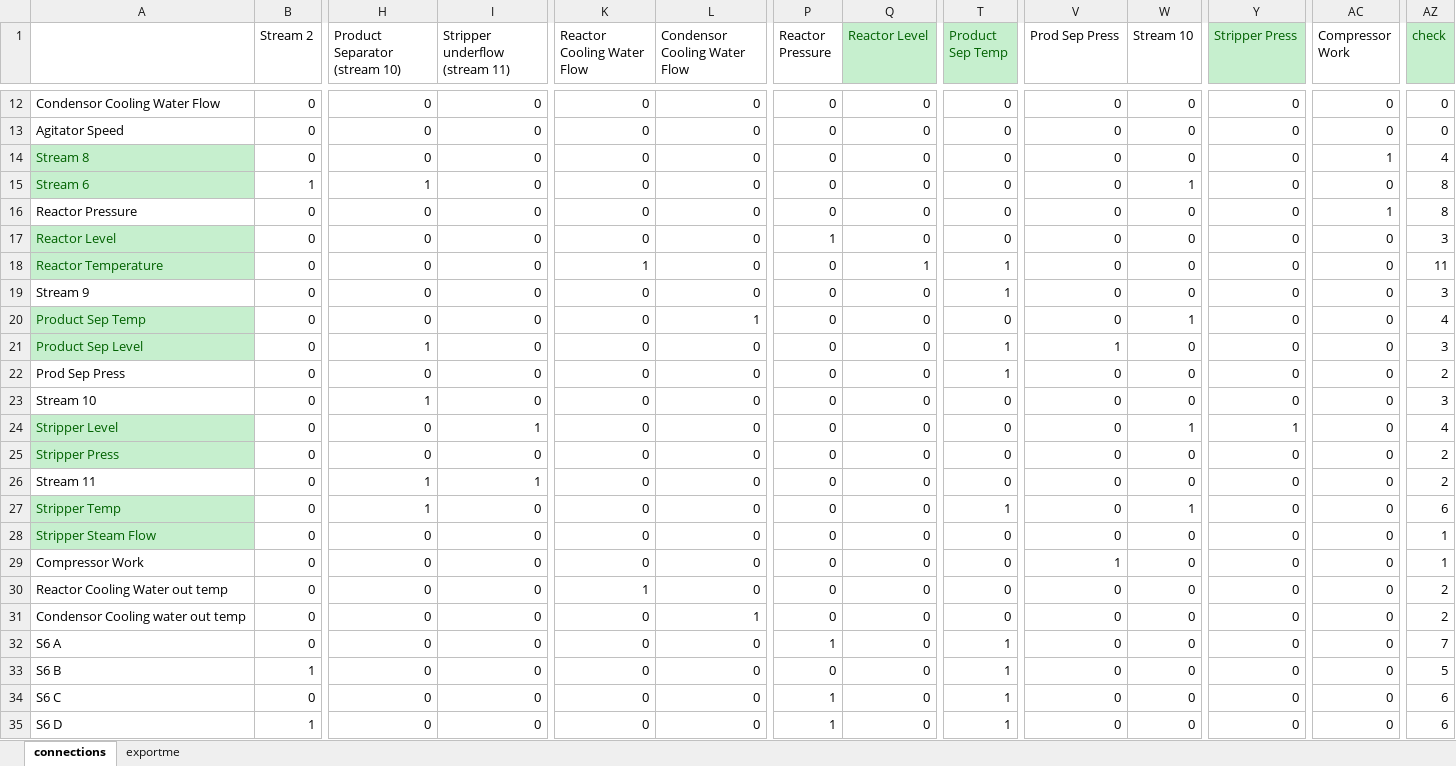
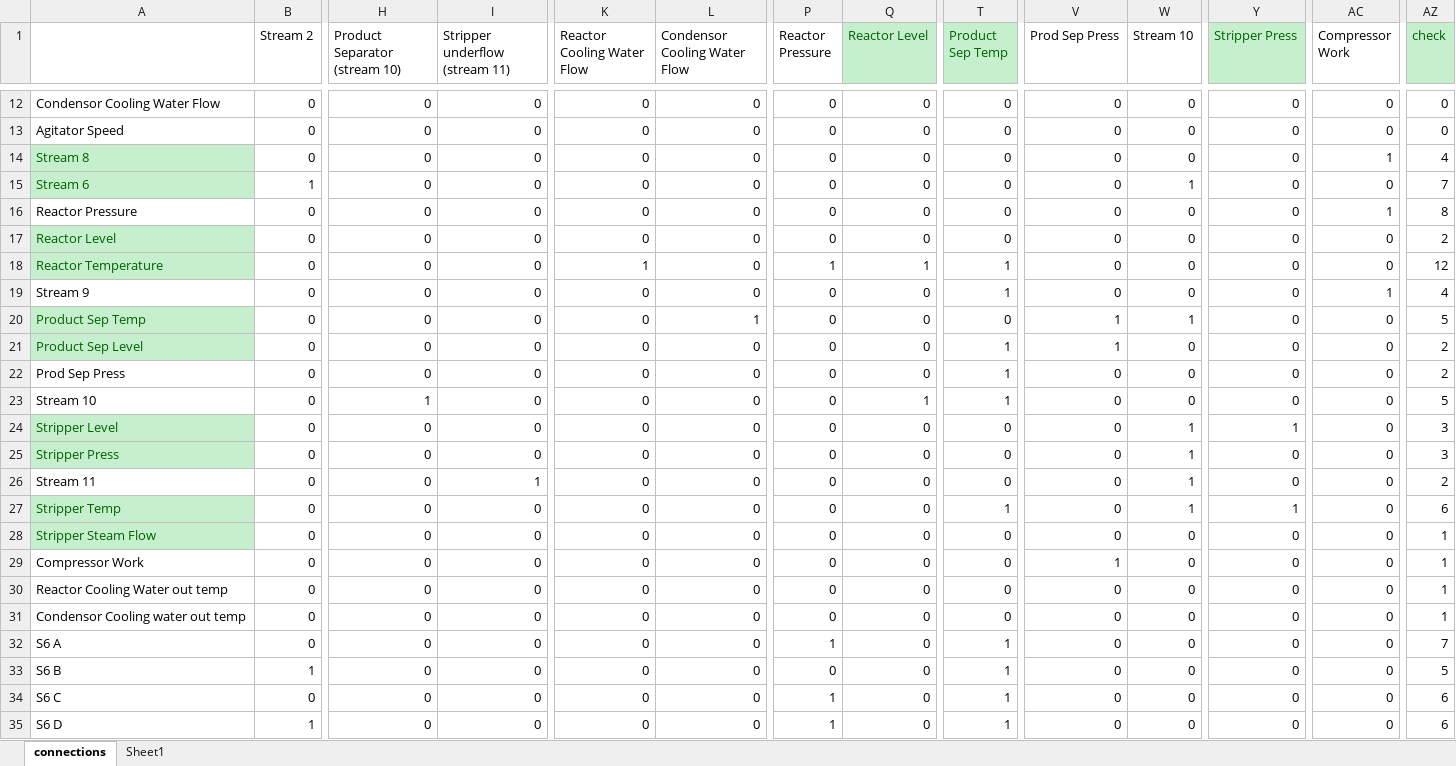
Before and after one commit to stelmo/LoopRanking, an Excel workbook: connectionsTE.xlsx, sheet connections, drawn as a sheet; only a part is shown, gaps mark what is left out; values as stored, in another font and other column widths than the file's, no borders; the diff names each change by its address in the sheet, - before the commit and + after, or states it on an @@ line.

```diff
--- a/connectionsTE.xlsx (sheet connections)
+++ b/connectionsTE.xlsx (sheet connections)
-sheet tab: exportme
+sheet tab: Sheet1
-H15 (Product Separator (stream 10)): 1
+H15 (Product Separator (stream 10)): 0
-AZ15 (check): 8
+AZ15 (check): 7
-P17 (Reactor Pressure): 1
+P17 (Reactor Pressure): 0
-AZ17 (check): 3
+AZ17 (check): 2
-P18 (Reactor Pressure): 0
+P18 (Reactor Pressure): 1
-AZ18 (check): 11
+AZ18 (check): 12
-AC19 (Compressor Work): 0
+AC19 (Compressor Work): 1
-AZ19 (check): 3
+AZ19 (check): 4
-V20 (Prod Sep Press): 0
+V20 (Prod Sep Press): 1
-AZ20 (check): 4
+AZ20 (check): 5
-H21 (Product Separator (stream 10)): 1
+H21 (Product Separator (stream 10)): 0
-AZ21 (check): 3
+AZ21 (check): 2
-Q23 (Reactor Level): 0
+Q23 (Reactor Level): 1
-T23 (Product Sep Temp): 0
+T23 (Product Sep Temp): 1
-AZ23 (check): 3
+AZ23 (check): 5
-I24 (Stripper underflow (stream 11)): 1
+I24 (Stripper underflow (stream 11)): 0
-AZ24 (check): 4
+AZ24 (check): 3
-W25:W26 (Stream 10): 0
+W25:W26 (Stream 10): 1
-AZ25 (check): 2
+AZ25 (check): 3
-H26:H27 (Product Separator (stream 10)): 1
+H26:H27 (Product Separator (stream 10)): 0
-Y27 (Stripper Press): 0
+Y27 (Stripper Press): 1
-K30 (Reactor Cooling Water Flow): 1
+K30 (Reactor Cooling Water Flow): 0
-AZ30:AZ31 (check): 2
+AZ30:AZ31 (check): 1
-L31 (Condensor Cooling Water Flow): 1
+L31 (Condensor Cooling Water Flow): 0
```
Also changed, not shown: connectionsTEcontrol.xlsx.
